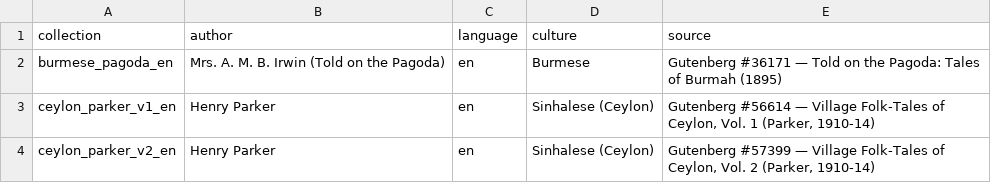
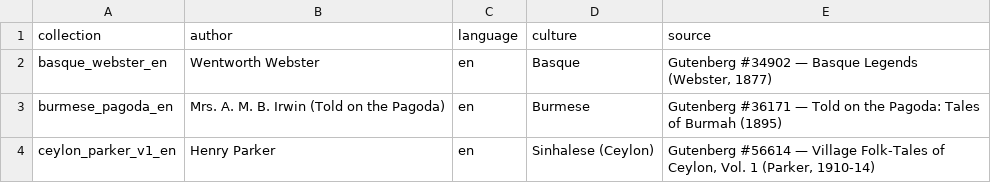
Before and after one commit to hibiscus-the-flower/folk-tales-corpus, a CSV file: index/harvested_sources.csv, drawn as a sheet; only a part is shown; the shorter side is filled out with more unchanged rows; the diff names each change by its address in the sheet, - before the commit and + after, or states it on an @@ line.

```diff
--- a/index/harvested_sources.csv
+++ b/index/harvested_sources.csv
+row 2: basque_webster_en | Wentworth Webster | en | Basque | Gutenberg #34902 — Basque Legends (Webster, 1877)
```
Also changed, not shown: index/manifest.csv, 33 other files.
